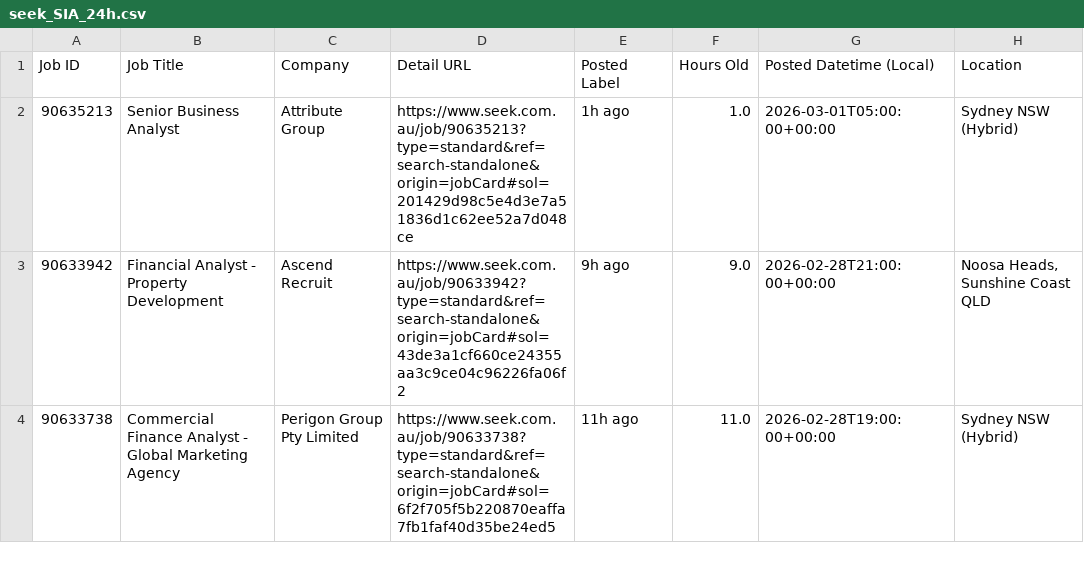
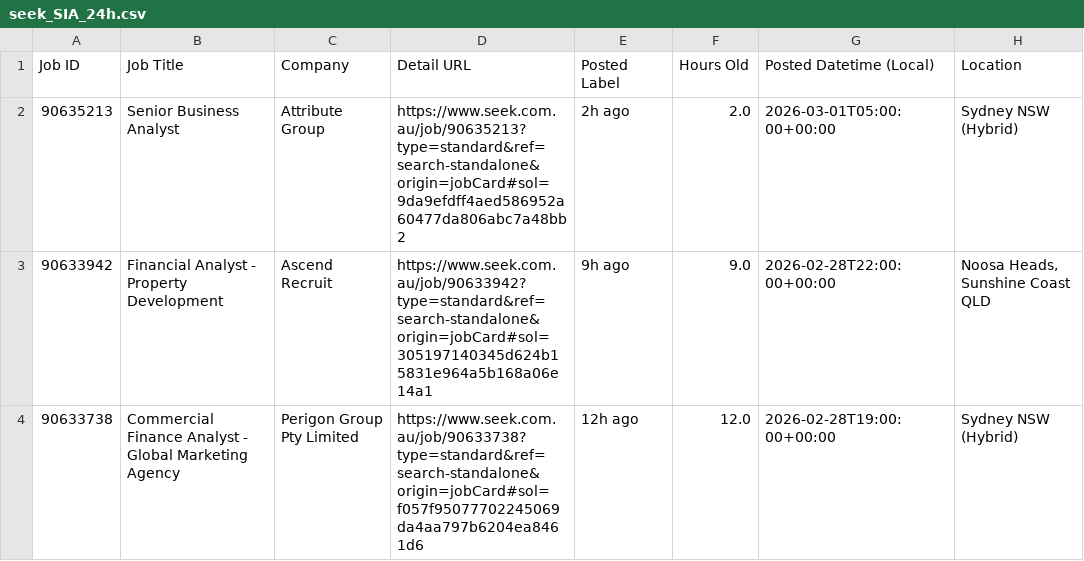
Before and after one commit to TIMXSHI/JobScrapper_SEEK_BA.BI, a CSV file: seek_SIA_24h.csv, drawn as a sheet; only a part is shown; the diff names each change by its address in the sheet, - before the commit and + after, or states it on an @@ line.

```diff
--- a/seek_SIA_24h.csv
+++ b/seek_SIA_24h.csv
-D2 (Detail URL): https://www.seek.com.au/job/90635213?type=standard&ref=search-standalone&origin=jobCard#sol=201429d98c5e4d3e7a51836d1c62ee52a7d048ce
+D2 (Detail URL): https://www.seek.com.au/job/90635213?type=standard&ref=search-standalone&origin=jobCard#sol=9da9efdff4aed586952a60477da806abc7a48bb2
-E2 (Posted Label): 1h ago
+E2 (Posted Label): 2h ago
-F2 (Hours Old): 1.0
+F2 (Hours Old): 2.0
-D3 (Detail URL): https://www.seek.com.au/job/90633942?type=standard&ref=search-standalone&origin=jobCard#sol=43de3a1cf660ce24355aa3c9ce04c96226fa06f2
+D3 (Detail URL): https://www.seek.com.au/job/90633942?type=standard&ref=search-standalone&origin=jobCard#sol=305197140345d624b15831e964a5b168a06e14a1
-G3 (Posted Datetime (Local)): 2026-02-28T21:00:00+00:00
+G3 (Posted Datetime (Local)): 2026-02-28T22:00:00+00:00
-D4 (Detail URL): https://www.seek.com.au/job/90633738?type=standard&ref=search-standalone&origin=jobCard#sol=6f2f705f5b220870eaffa7fb1faf40d35be24ed5
+D4 (Detail URL): https://www.seek.com.au/job/90633738?type=standard&ref=search-standalone&origin=jobCard#sol=f057f95077702245069da4aa797b6204ea8461d6
-E4 (Posted Label): 11h ago
+E4 (Posted Label): 12h ago
-F4 (Hours Old): 11.0
+F4 (Hours Old): 12.0
```
